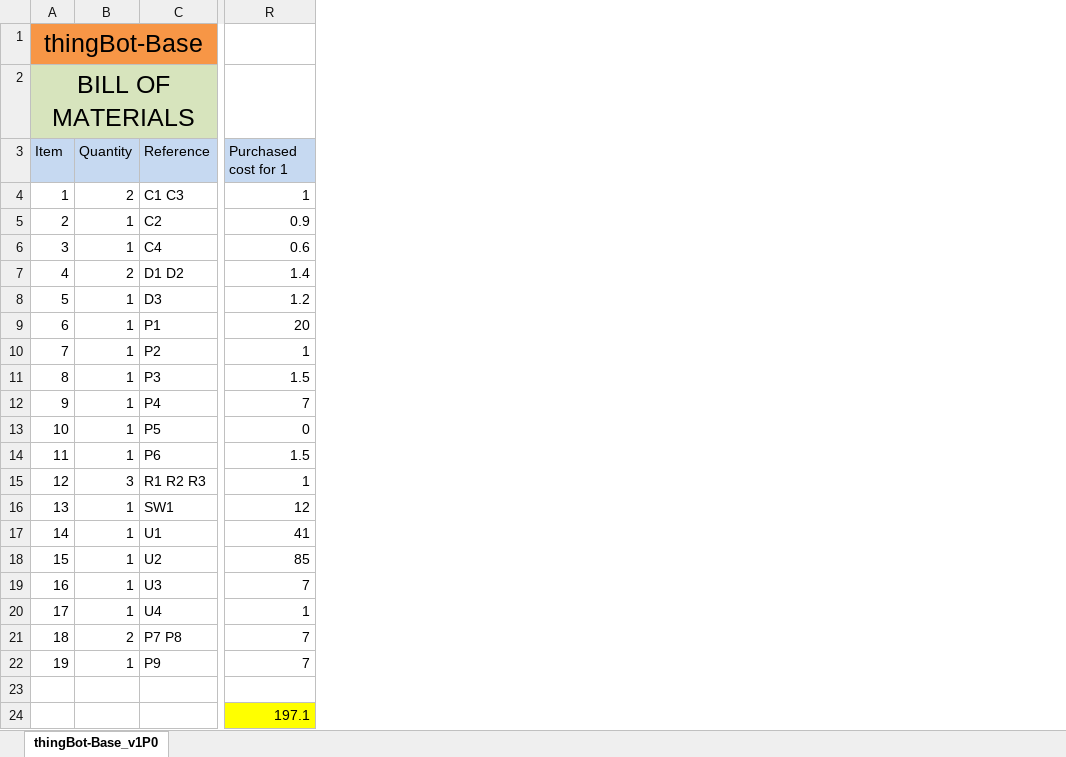
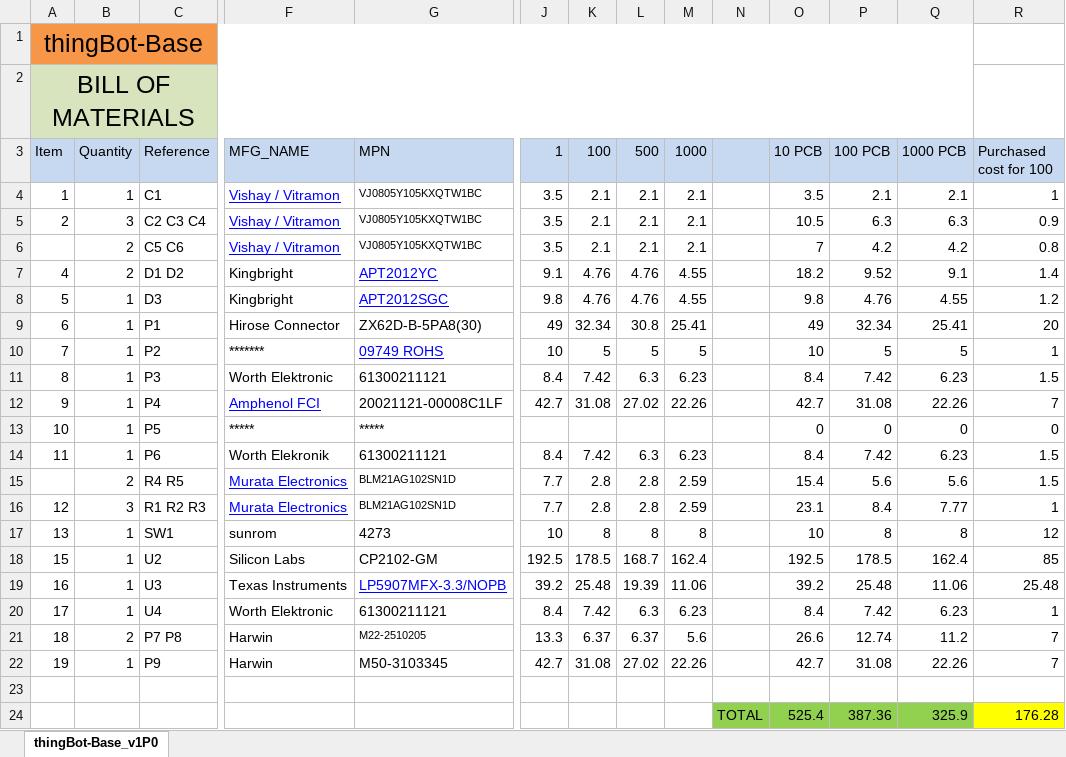
Before and after one commit to manubompella/thingBot-Base, an Excel workbook: v1.0/thingBot-Base_v1P0.xlsx, sheet thingBot-Base_v1P0, drawn as a sheet; only a part is shown, gaps mark what is left out; values as stored, in another font and other column widths than the file's, no borders; removed rows and columns are numbered as before the commit, all else as after; rows hold the shown columns only; the diff covers the shown part only; the diff names each change by its address in the sheet, - before the commit and + after, or states it on an @@ line.

Commit message:
BOM updated

```diff
--- a/v1.0/thingBot-Base_v1P0.xlsx (sheet thingBot-Base_v1P0)
+++ b/v1.0/thingBot-Base_v1P0.xlsx (sheet thingBot-Base_v1P0)
@@ column F (MFG_NAME) unhidden, rows 4-5: Vishay / Vitramon | Vishay / Vitramon; rows 7-14: Kingbright | Kingbright | Hirose Connector | ******* | Worth Elektronic | Amphenol FCI | ***** | Worth Elekronik; rows 16-22: Murata Electronics | sunrom | Silicon Labs | Texas Instruments | Worth Elektronic | Harwin | Harwin @@
@@ column G (MPN) unhidden, rows 4-5: VJ0805Y105KXQTW1BC | VJ0805Y105KXQTW1BC; rows 7-14: APT2012YC | APT2012SGC | ZX62D-B-5PA8(30) | 09749 ROHS | 61300211121 | 20021121-00008C1LF | ***** | 61300211121; rows 16-22: BLM21AG102SN1D | 4273 | CP2102-GM | LP5907MFX-3.3/NOPB | 61300211121 | M22-2510205 | M50-3103345 @@
@@ column J (1) unhidden, rows 4-5: 3.5 | 3.5; rows 7-14: 9.1 | 9.8 | 49 | 10 | 8.4 | 42.7 |  | 8.4; rows 16-22: 7.7 | 10 | 192.5 | 39.2 | 8.4 | 13.3 | 42.7 @@
@@ column K (100) unhidden, rows 4-5: 2.1 | 2.1; rows 7-14: 4.76 | 4.76 | 32.34 | 5 | 7.42 | 31.08 |  | 7.42; rows 16-22: 2.8 | 8 | 178.5 | 25.48 | 7.42 | 6.37 | 31.08 @@
@@ column L (500) unhidden, rows 4-5: 2.1 | 2.1; rows 7-14: 4.76 | 4.76 | 30.8 | 5 | 6.3 | 27.02 |  | 6.3; rows 16-22: 2.8 | 8 | 168.7 | 19.39 | 6.3 | 6.37 | 27.02 @@
@@ column M (1000) unhidden, rows 4-5: 2.1 | 2.1; rows 7-14: 4.55 | 4.55 | 25.41 | 5 | 6.23 | 22.26 |  | 6.23; rows 16-22: 2.59 | 8 | 162.4 | 11.06 | 6.23 | 5.6 | 22.26 @@
@@ column N unhidden, row 24: TOTAL @@
@@ column O (10 PCB) unhidden, rows 4-5: 3.5 | 10.5; rows 7-14: 18.2 | 9.8 | 49 | 10 | 8.4 | 42.7 | 0 | 8.4; rows 16-24: 23.1 | 10 | 192.5 | 39.2 | 8.4 | 26.6 | 42.7 |  | 525.4 @@
@@ column P (100 PCB) unhidden, rows 4-5: 2.1 | 6.3; rows 7-14: 9.52 | 4.76 | 32.34 | 5 | 7.42 | 31.08 | 0 | 7.42; rows 16-24: 8.4 | 8 | 178.5 | 25.48 | 7.42 | 12.74 | 31.08 |  | 387.36 @@
@@ column Q (1000 PCB) unhidden, rows 4-5: 2.1 | 6.3; rows 7-14: 9.1 | 4.55 | 25.41 | 5 | 6.23 | 22.26 | 0 | 6.23; rows 16-24: 7.77 | 8 | 162.4 | 11.06 | 6.23 | 11.2 | 22.26 |  | 325.9 @@
-R3: Purchased cost for 1
+R3: Purchased cost for 100
-B4 (Quantity): 2
+B4 (Quantity): 1
-C4 (Reference): C1 C3
+C4 (Reference): C1
-B5 (Quantity): 1
+B5 (Quantity): 3
-C5 (Reference): C2
+C5 (Reference): C2 C3 C4
-row 6: 3 | 1 | C4 | 0.6
+row 6:  | 2 | C5 C6 | Vishay / Vitramon | VJ0805Y105KXQTW1BC | 3.5 | 2.1 | 2.1 | 2.1 |  | 7 | 4.2 | 4.2 | 0.8
+row 15:  | 2 | R4 R5 | Murata Electronics | BLM21AG102SN1D | 7.7 | 2.8 | 2.8 | 2.59 |  | 15.4 | 5.6 | 5.6 | 1.5
-row 17: 14 | 1 | U1 | 41
-R19 (Purchased cost for 100): 7
+R19 (Purchased cost for 100): 25.48
-R24 (Purchased cost for 100): 197.1
+R24 (Purchased cost for 100): 176.28
```
Also changed, not shown: 4 edited cells elsewhere in this sheet, hidden cells.
